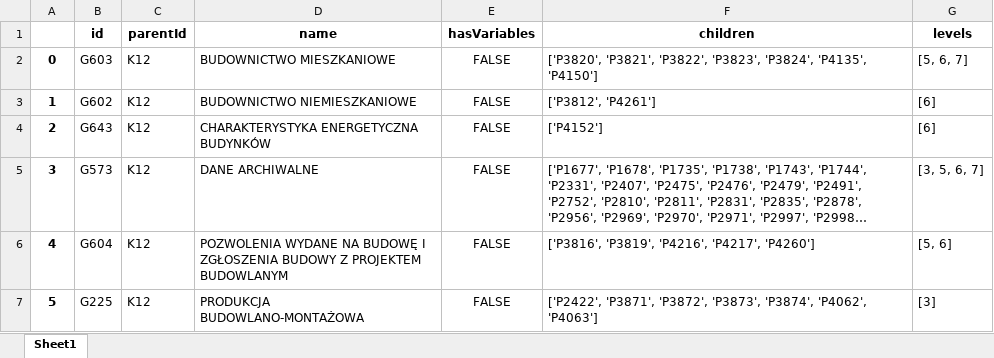
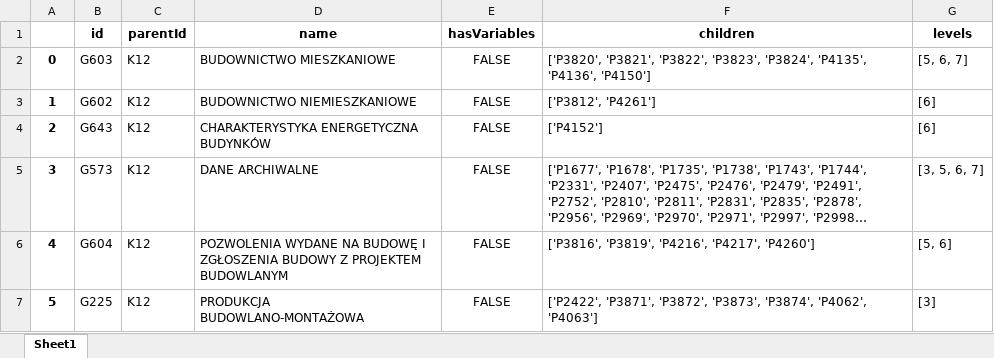
Before and after one commit to natka67/gus_project, an Excel workbook: subareas.xlsx, sheet Sheet1, drawn as a sheet; only a part is shown; long unchanged cells end in …; values as stored, in another font and other column widths than the file's, no borders; the diff names each change by its address in the sheet, - before the commit and + after, or states it on an @@ line.

```diff
--- a/subareas.xlsx (sheet Sheet1)
+++ b/subareas.xlsx (sheet Sheet1)
-F2 (children): …'P3824', 'P4135', 'P4150']
+F2 (children): …'P3824', 'P4135', 'P4136', 'P4150']
```
Also changed, not shown: children.xlsx, details_variables.xlsx, 10 other files.
